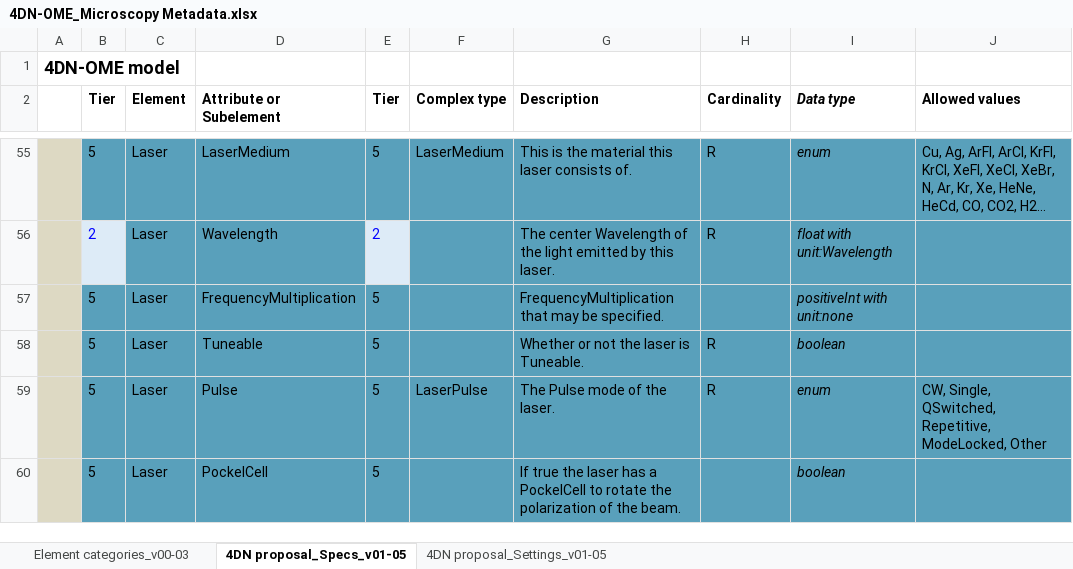
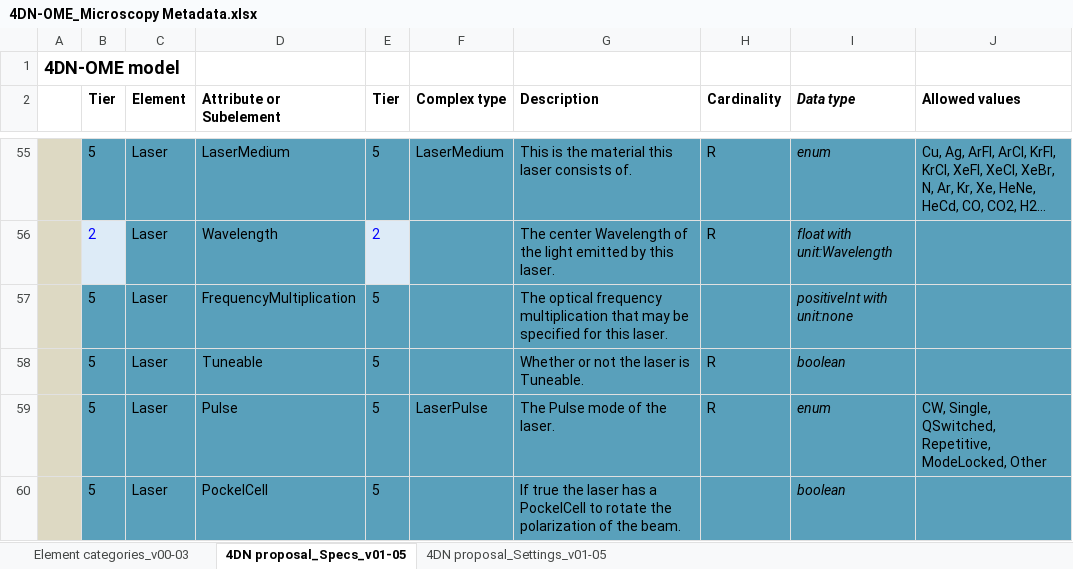
Before and after one commit to WU-BIMAC/NBOMicroscopyMetadataSpecs, an Excel workbook: Model/in progress/v01-05/4DN-OME_Microscopy Metadata.xlsx, sheet 4DN proposal_Specs_v01-05, drawn as a sheet; only a part is shown, gaps mark what is left out; long unchanged cells end in …; values as stored, in another font and other column widths than the file's, no borders; the diff covers the shown part only; the diff names each change by its address in the sheet, - before the commit and + after, or states it on an @@ line.

Commit message:
Description updates for various elements

```diff
--- a/Model/in progress/v01-05/4DN-OME_Microscopy Metadata.xlsx (sheet 4DN proposal_Specs_v01-05)
+++ b/Model/in progress/v01-05/4DN-OME_Microscopy Metadata.xlsx (sheet 4DN proposal_Specs_v01-05)
-G57 (Description): FrequencyMultiplication that may be specified.
+G57 (Description): The optical frequency multiplication that may be specified for this laser.
```
Also changed, not shown: 17 edited cells and cell formats elsewhere in this sheet, sheet Element categories_v00-03, 1 other file.
